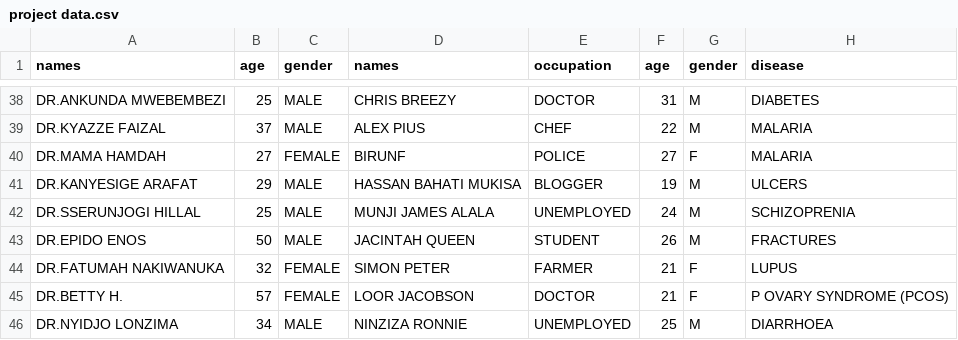
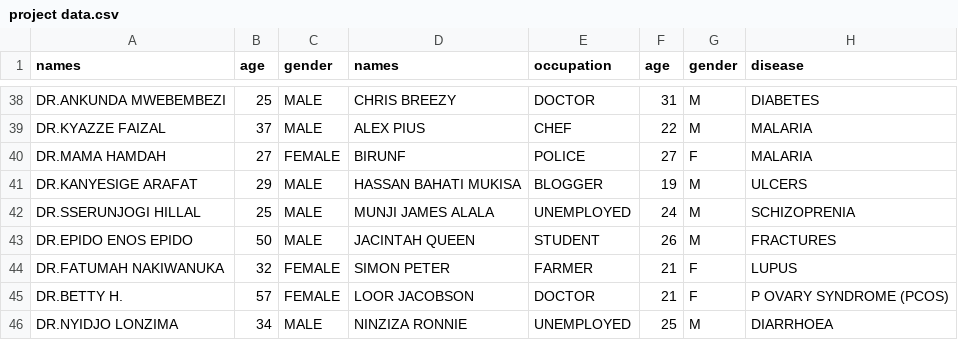
Before and after one commit to MogaMAW/Hospital-Database-Project, a CSV file: project data.csv, drawn as a sheet; only a part is shown, gaps mark what is left out; the diff names each change by its address in the sheet, - before the commit and + after, or states it on an @@ line.

Commit message:
Update project data.csv

```diff
--- a/project data.csv
+++ b/project data.csv
-A43 (names): DR.EPIDO ENOS
+A43 (names): DR.EPIDO ENOS EPIDO
```
